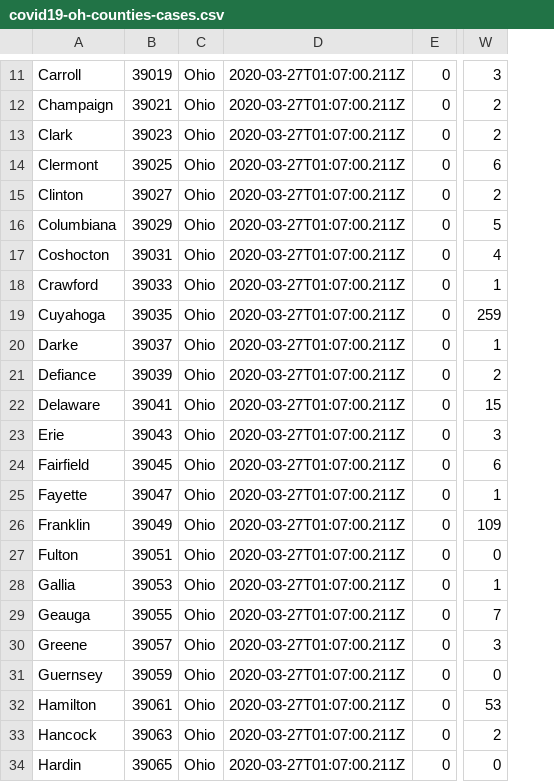
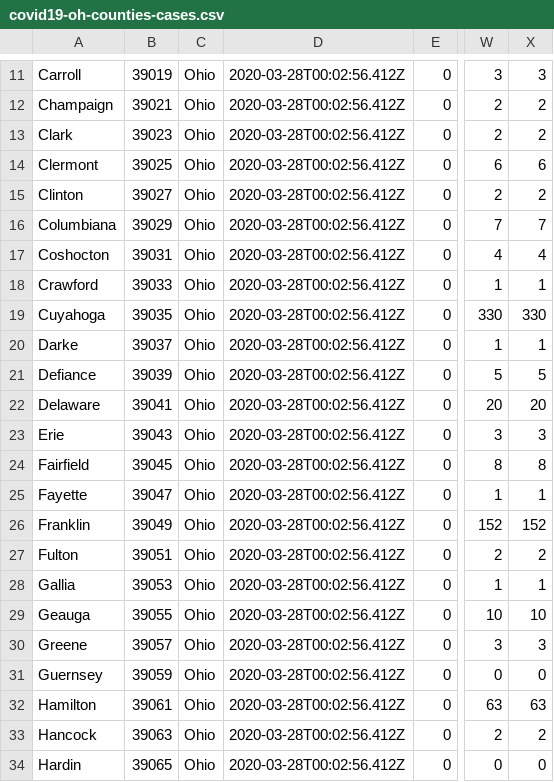
Before and after one commit to reyemtm/getbounds, a CSV file: source/covid19-oh/covid19-oh-counties-cases.csv, drawn as a sheet; only a part is shown, gaps mark what is left out; removed rows and columns are numbered as before the commit, all else as after; the diff covers the shown part only; the diff names each change by its address in the sheet, - before the commit and + after, or states it on an @@ line.

```diff
--- a/source/covid19-oh/covid19-oh-counties-cases.csv
+++ b/source/covid19-oh/covid19-oh-counties-cases.csv
-column D, rows 11-34: all 2020-03-27T01:07:00.211Z
+column D, rows 11-34: all 2020-03-28T00:02:56.412Z
+column X, rows 11-34: 3 | 2 | 2 | 6 | 2 | 7 | 4 | 1 | 330 | 1 | 5 | 20 | 3 | 8 | 1 | 152 | 2 | 1 | 10 | 3 | 0 | 63 | 2 | 0
-W16: 5
+W16: 7
-W19: 259
+W19: 330
-W21: 2
+W21: 5
-W22: 15
+W22: 20
-W24: 6
+W24: 8
-W26: 109
+W26: 152
-W27: 0
+W27: 2
-W29: 7
+W29: 10
-W32: 53
+W32: 63
```
Also changed, not shown: 24 edited cells elsewhere in this file, 1 other file.
